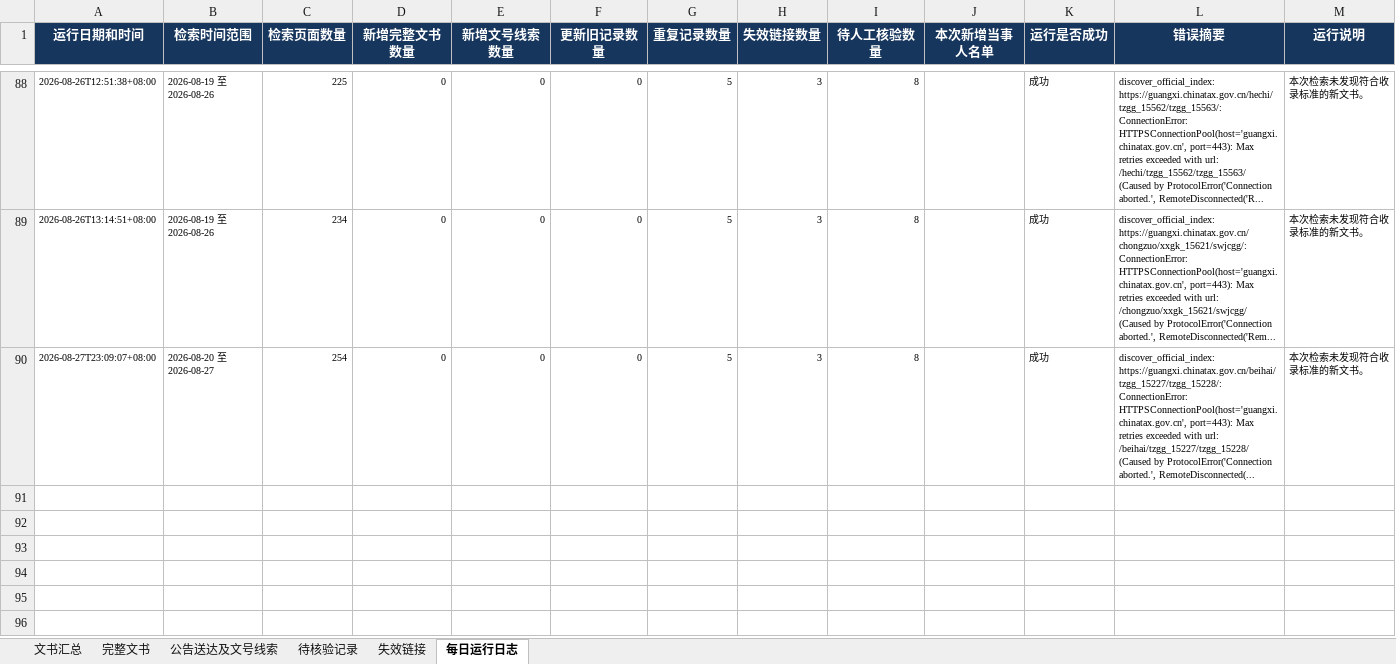
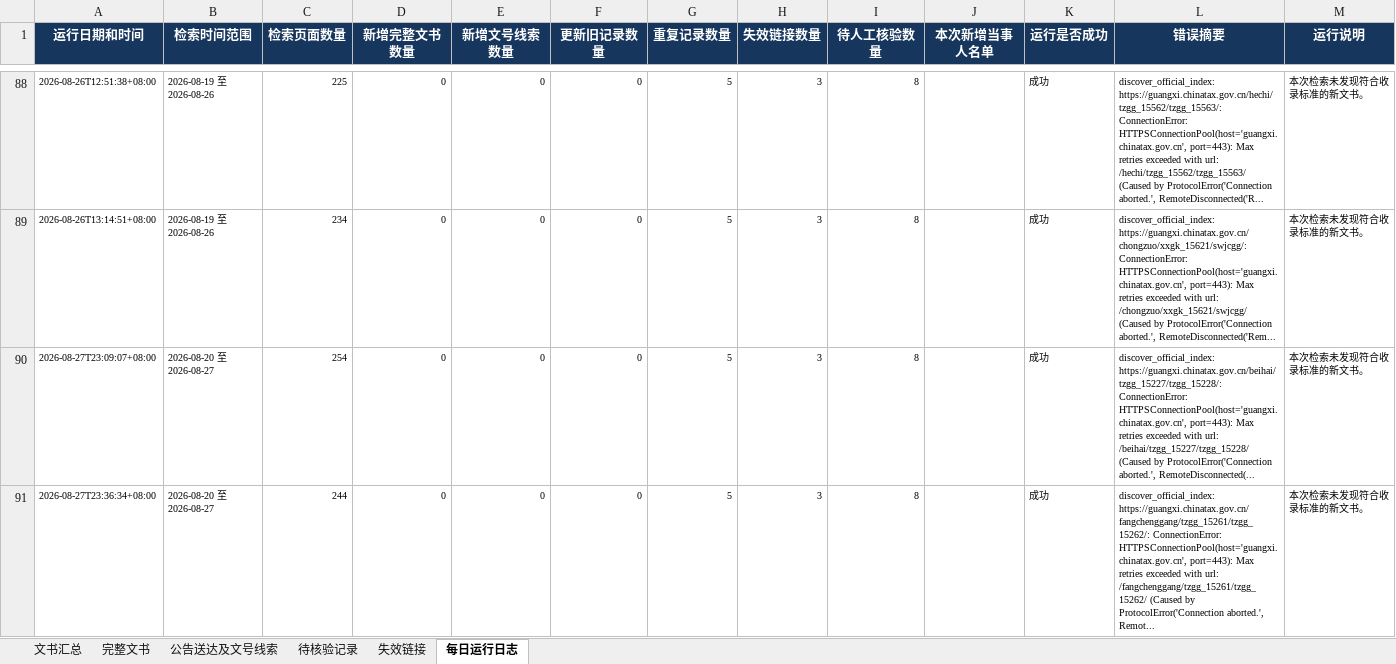
Before and after one commit to SakuraWu21/national-tax-decisions, an Excel workbook: data/全国税务处理及行政处罚决定书汇总.xlsx, sheet 每日运行日志, drawn as a sheet; only a part is shown, gaps mark what is left out; values as stored, in another font and other column widths than the file's, no borders; the diff names each change by its address in the sheet, - before the commit and + after, or states it on an @@ line.

```diff
--- a/data/全国税务处理及行政处罚决定书汇总.xlsx (sheet 每日运行日志)
+++ b/data/全国税务处理及行政处罚决定书汇总.xlsx (sheet 每日运行日志)
+row 91: 2026-08-27T23:36:34+08:00 | 2026-08-20 至 2026-08-27 | 244 | 0 | 0 | 0 | 5 | 3 | 8 |  | 成功 | discover_official_index: https://guangxi.chinatax.gov.cn/fangchenggang/tzgg_15261/tzgg_15262/: ConnectionError: HTTPSConnectionPool(host='guangxi.chinatax.gov.cn', port=443): Max retries exceeded with url: /fangchenggang/tzgg_15261/tzgg_15262/ (Caused by ProtocolError('Connection aborted.', Remot... | 本次检索未发现符合收录标准的新文书。
```
Also changed, not shown: public/downloads/全国税务处理及行政处罚决定书汇总.xlsx, 5 other files.
